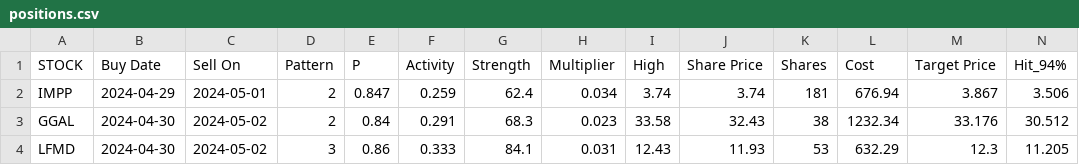
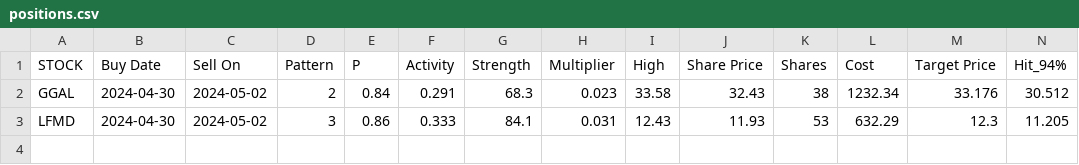
Before and after one commit to p-norris/swing_trades, a CSV file: src/positions.csv, drawn as a sheet; only a part is shown; rows hold the shown columns only; the diff names each change by its address in the sheet, - before the commit and + after, or states it on an @@ line.

Commit message:
updating file

```diff
--- a/src/positions.csv
+++ b/src/positions.csv
-row 2: IMPP | 2024-04-29 | 2024-05-01 | 2 | 0.847 | 0.259 | 62.4 | 0.034 | 3.74 | 3.74 | 181 | 676.94 | 3.867 | 3.506
```
